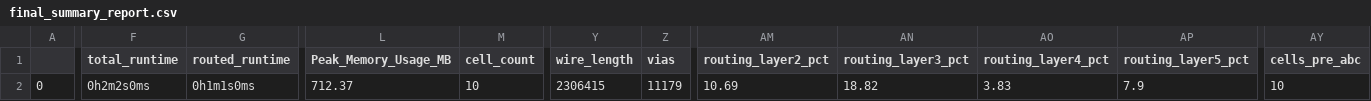
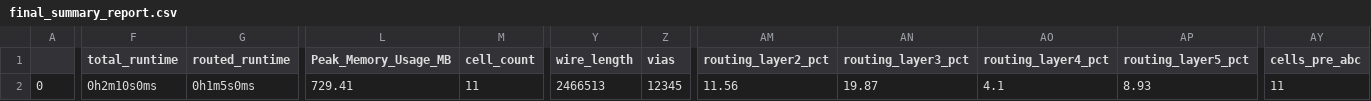
Before and after one commit to mattvenn/zero_to_asic_mpw6-5c, a CSV file: signoff/user_project_wrapper/final_summary_report.csv, drawn as a sheet; only a part is shown, gaps mark what is left out; the diff names each change by its address in the sheet, - before the commit and + after, or states it on an @@ line.

```diff
--- a/signoff/user_project_wrapper/final_summary_report.csv
+++ b/signoff/user_project_wrapper/final_summary_report.csv
-F2 (total_runtime): 0h2m2s0ms
+F2 (total_runtime): 0h2m10s0ms
-G2 (routed_runtime): 0h1m1s0ms
+G2 (routed_runtime): 0h1m5s0ms
-L2 (Peak_Memory_Usage_MB): 712.37
+L2 (Peak_Memory_Usage_MB): 729.41
-M2 (cell_count): 10
+M2 (cell_count): 11
-Y2 (wire_length): 2306415
+Y2 (wire_length): 2466513
-Z2 (vias): 11179
+Z2 (vias): 12345
-AM2 (routing_layer2_pct): 10.69
+AM2 (routing_layer2_pct): 11.56
-AN2 (routing_layer3_pct): 18.82
+AN2 (routing_layer3_pct): 19.87
-AO2 (routing_layer4_pct): 3.83
+AO2 (routing_layer4_pct): 4.1
-AP2 (routing_layer5_pct): 7.9
+AP2 (routing_layer5_pct): 8.93
-AY2 (cells_pre_abc): 10
+AY2 (cells_pre_abc): 11
```
Also changed, not shown: 18 other files.
